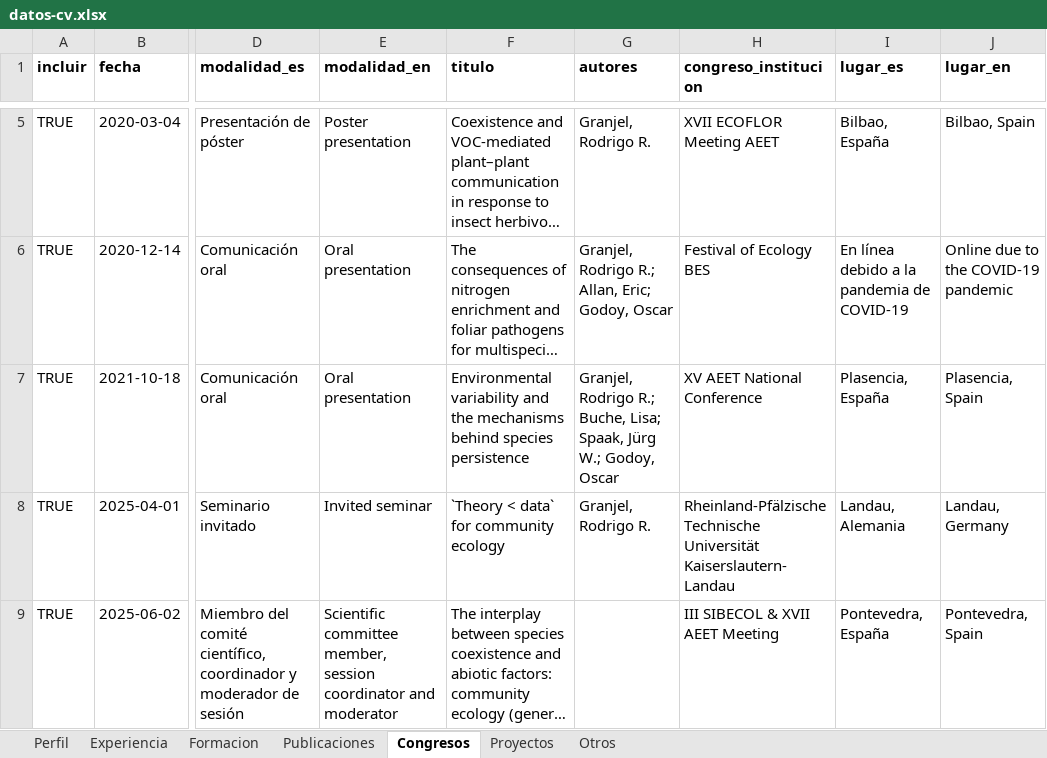
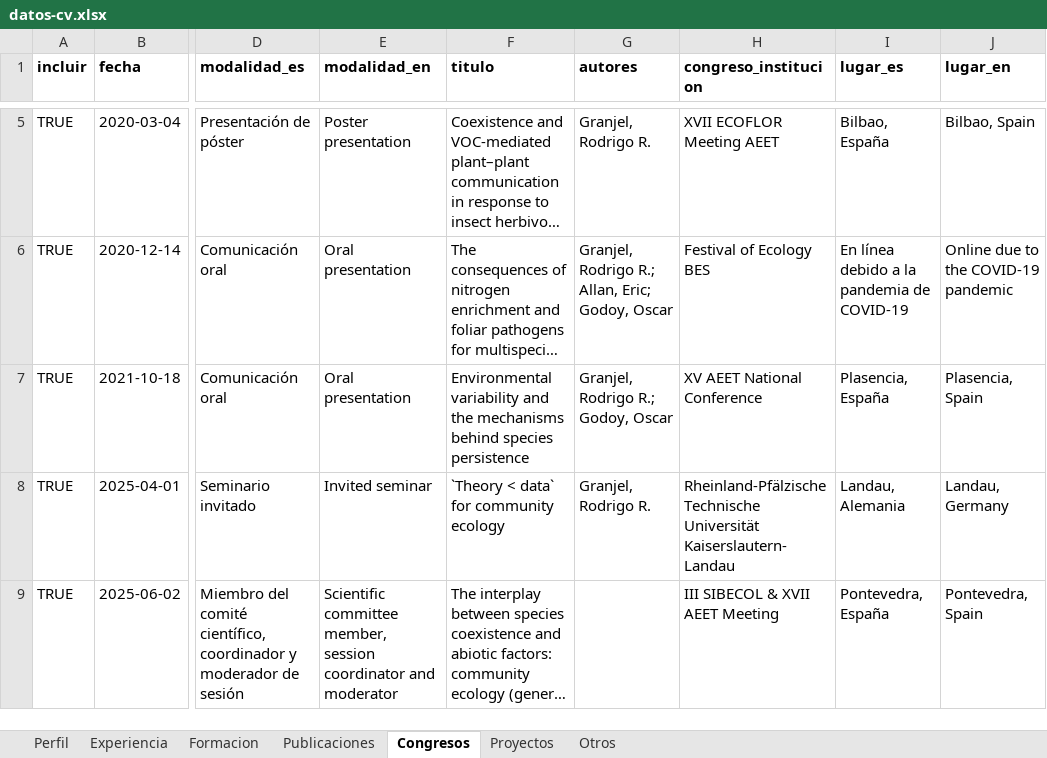
Before and after one commit to Granjel/cv, an Excel workbook: input/datos-cv.xlsx, sheet Congresos, drawn as a sheet; only a part is shown, gaps mark what is left out; long unchanged cells end in …; values as stored, in another font and other column widths than the file's, no borders; the diff names each change by its address in the sheet, - before the commit and + after, or states it on an @@ line.

Commit message:
Simplified one conference entry

```diff
--- a/input/datos-cv.xlsx (sheet Congresos)
+++ b/input/datos-cv.xlsx (sheet Congresos)
-G7 (autores): …Rodrigo R.; Buche, Lisa; Spaak, Jürg W.; Godoy, Oscar
+G7 (autores): …Rodrigo R.; Godoy, Oscar
```
